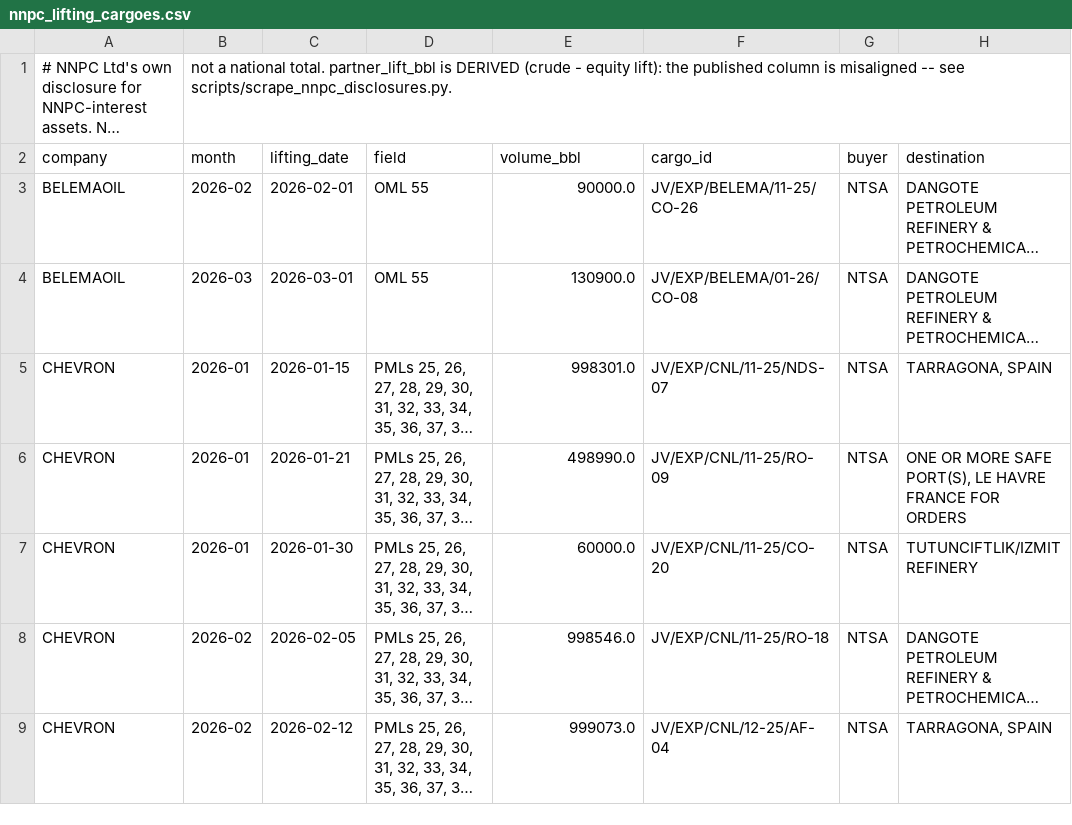
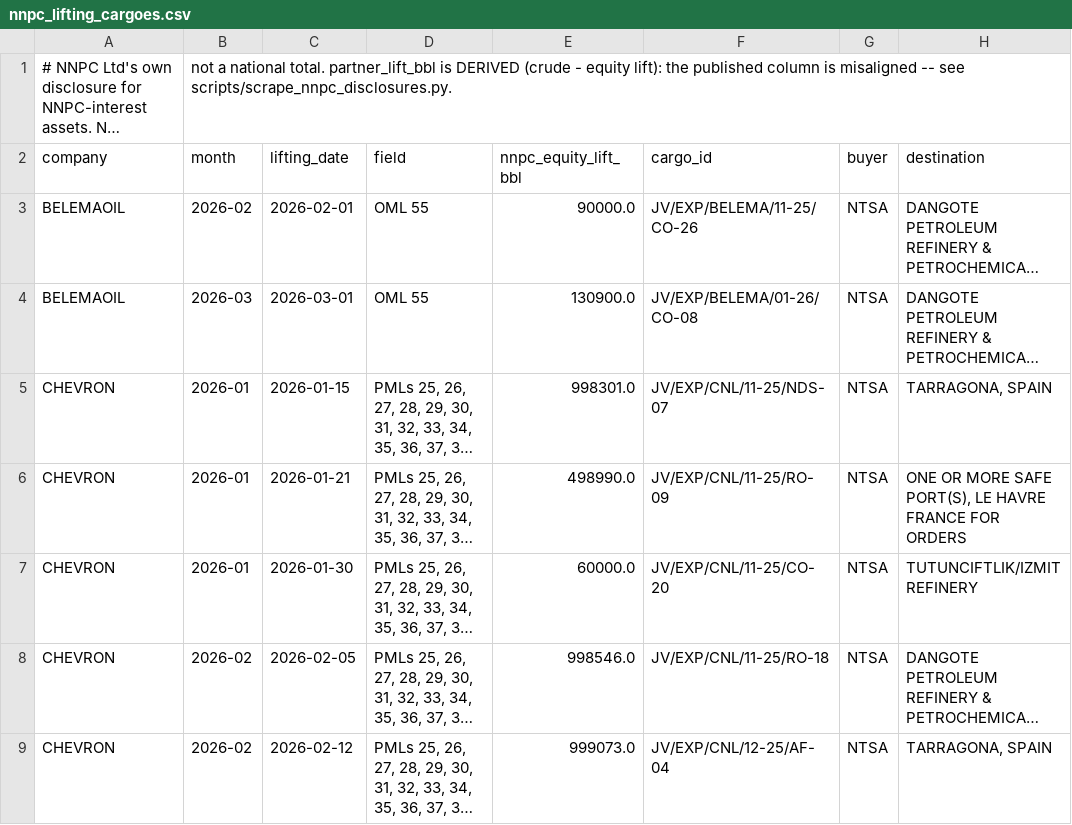
Before and after one commit to ProperTofu/nuprc-production-data, a CSV file: nnpc_lifting_cargoes.csv, drawn as a sheet; only a part is shown; long unchanged cells end in …; the diff names each change by its address in the sheet, - before the commit and + after, or states it on an @@ line.

```diff
--- a/nnpc_lifting_cargoes.csv
+++ b/nnpc_lifting_cargoes.csv
-E2: volume_bbl
+E2: nnpc_equity_lift_bbl
```
Also changed, not shown: 2 other files.
